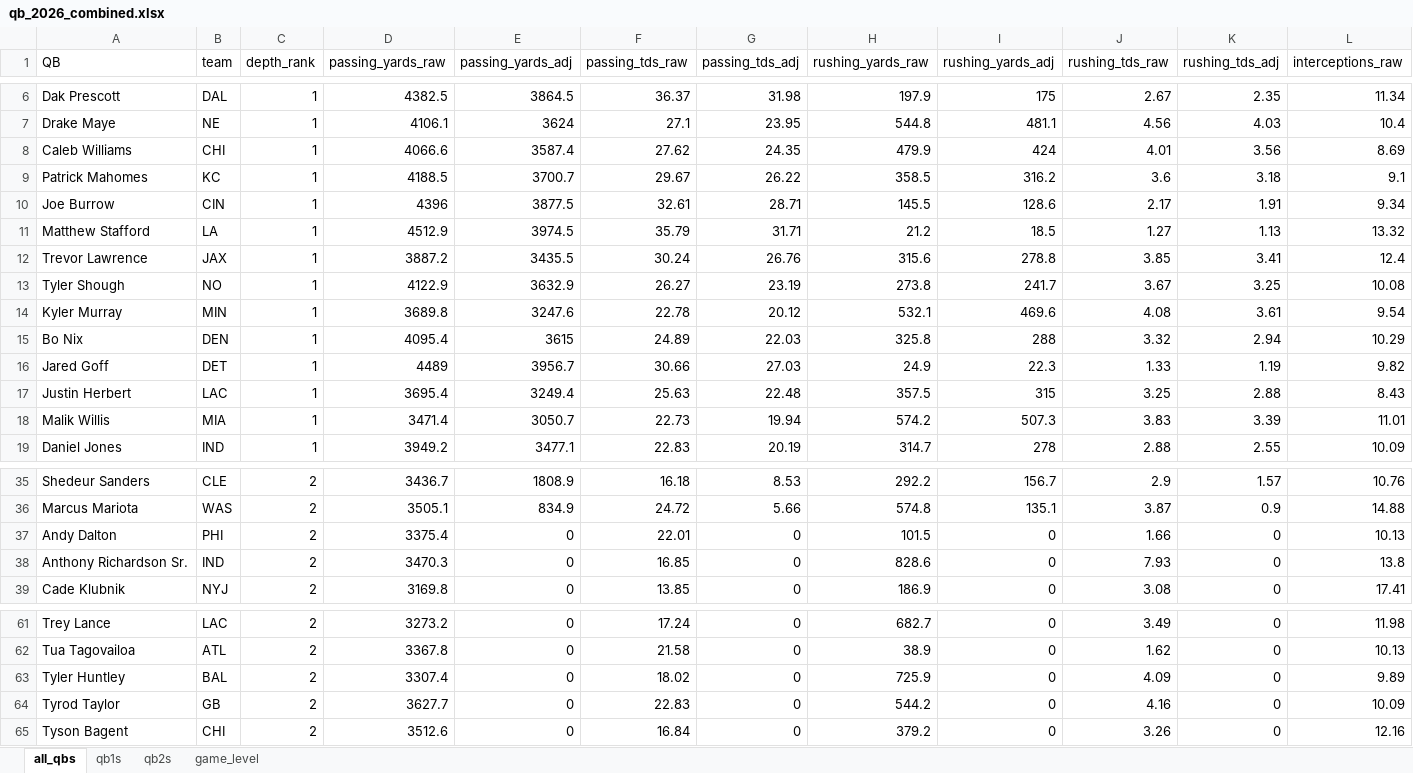
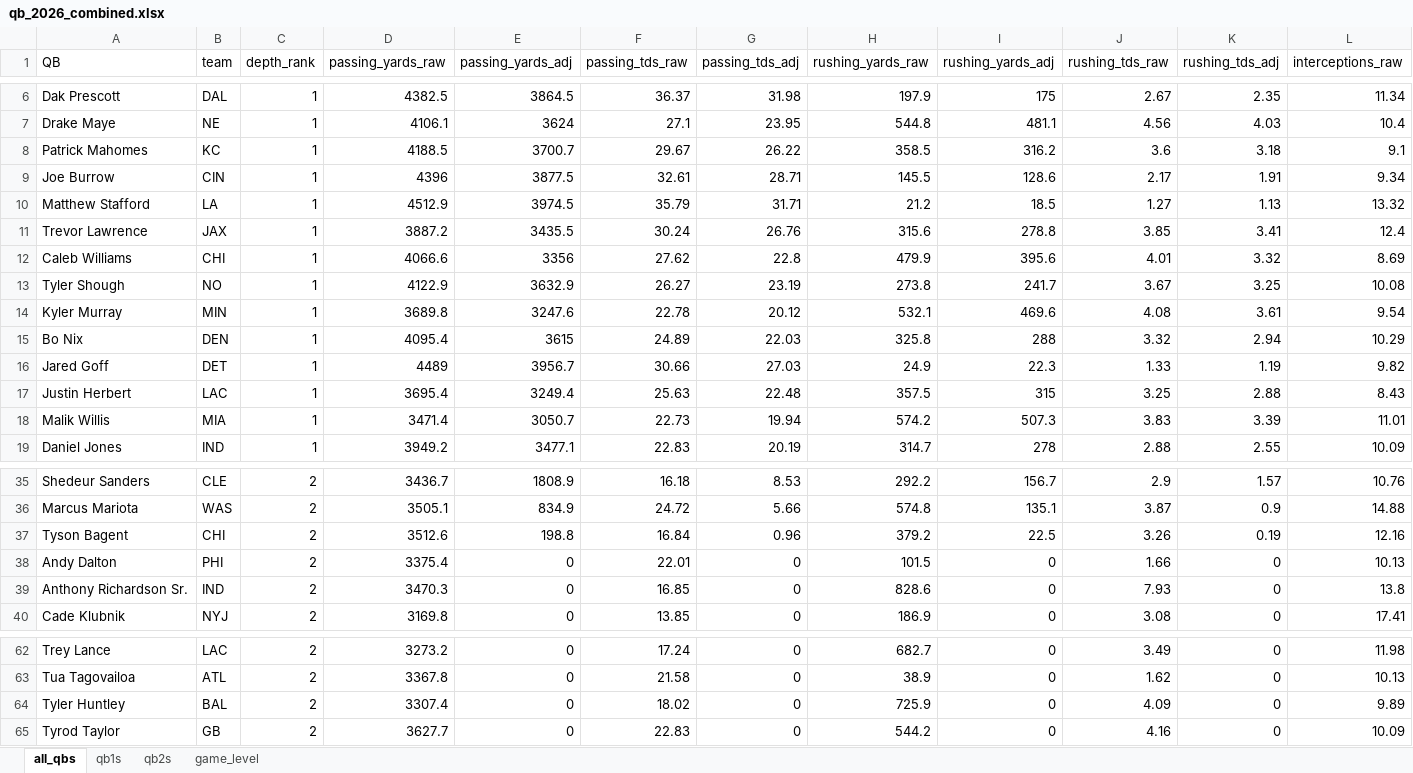
Before and after one commit to egomaniacsfantasy/lineup-lab, an Excel workbook: projections/qb_2026_combined.xlsx, sheet all_qbs, drawn as a sheet; only a part is shown, gaps mark what is left out; values as stored, in another font and other column widths than the file's, no borders; removed rows and columns are numbered as before the commit, all else as after; rows hold the shown columns only; the diff names each change by its address in the sheet, - before the commit and + after, or states it on an @@ line.

```diff
--- a/projections/qb_2026_combined.xlsx (sheet all_qbs)
+++ b/projections/qb_2026_combined.xlsx (sheet all_qbs)
-row 8: Caleb Williams | CHI | 1 | 4066.6 | 3587.4 | 27.62 | 24.35 | 479.9 | 424 | 4.01 | 3.56 | 8.69
+row 12: Caleb Williams | CHI | 1 | 4066.6 | 3356 | 27.62 | 22.8 | 479.9 | 395.6 | 4.01 | 3.32 | 8.69
+row 37: Tyson Bagent | CHI | 2 | 3512.6 | 198.8 | 16.84 | 0.96 | 379.2 | 22.5 | 3.26 | 0.19 | 12.16
-row 65: Tyson Bagent | CHI | 2 | 3512.6 | 0 | 16.84 | 0 | 379.2 | 0 | 3.26 | 0 | 12.16
```
Also changed, not shown: sheet game_level, sheet qb1s, sheet qb2s.
